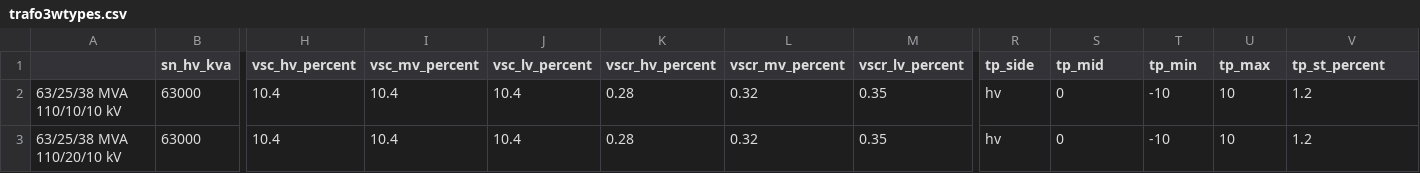
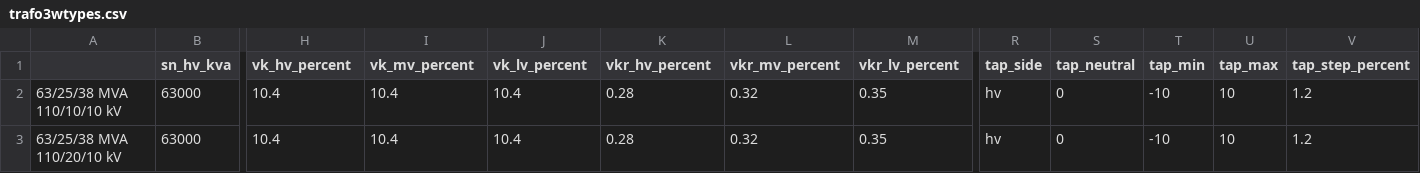
Before and after one commit to e2nIEE/pandapower, a CSV file: doc/std_types/trafo3wtypes.csv, drawn as a sheet; only a part is shown, gaps mark what is left out; the diff names each change by its address in the sheet, - before the commit and + after, or states it on an @@ line.

```diff
--- a/doc/std_types/trafo3wtypes.csv
+++ b/doc/std_types/trafo3wtypes.csv
-H1: vsc_hv_percent
+H1: vk_hv_percent
-I1: vsc_mv_percent
+I1: vk_mv_percent
-J1: vsc_lv_percent
+J1: vk_lv_percent
-K1: vscr_hv_percent
+K1: vkr_hv_percent
-L1: vscr_mv_percent
+L1: vkr_mv_percent
-M1: vscr_lv_percent
+M1: vkr_lv_percent
-R1: tp_side
+R1: tap_side
-S1: tp_mid
+S1: tap_neutral
-T1: tp_min
+T1: tap_min
-U1: tp_max
+U1: tap_max
-V1: tp_st_percent
+V1: tap_step_percent
```
Also changed, not shown: doc/elements/trafo3w_par.csv, doc/elements/trafo_par.csv, 12 other files.
